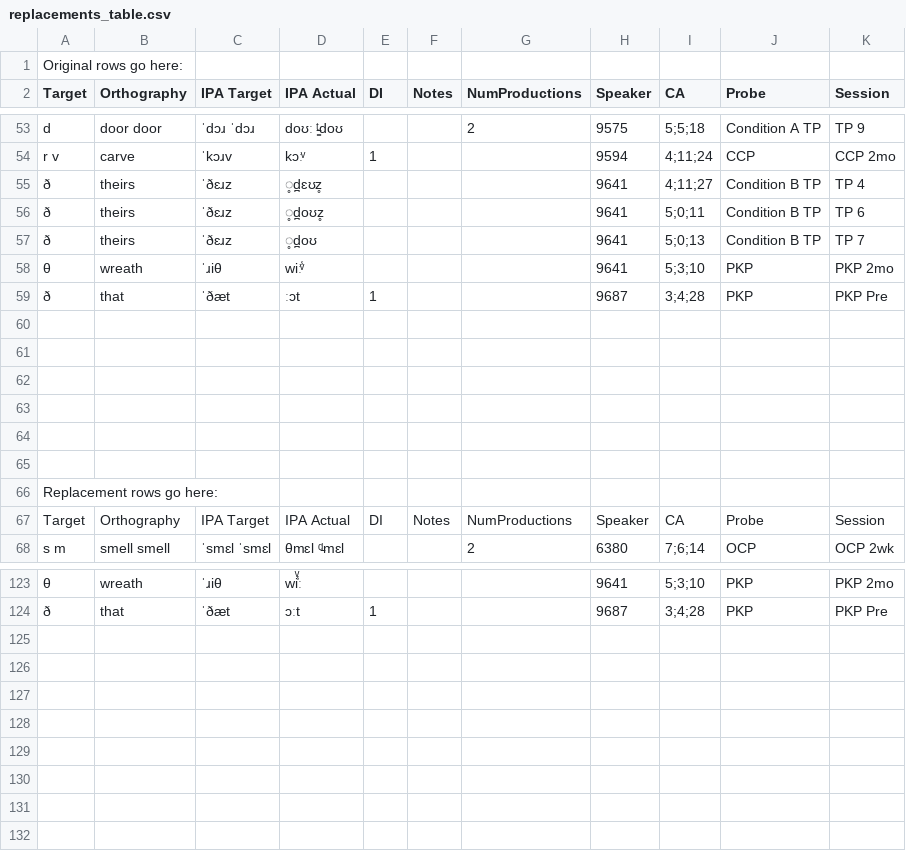
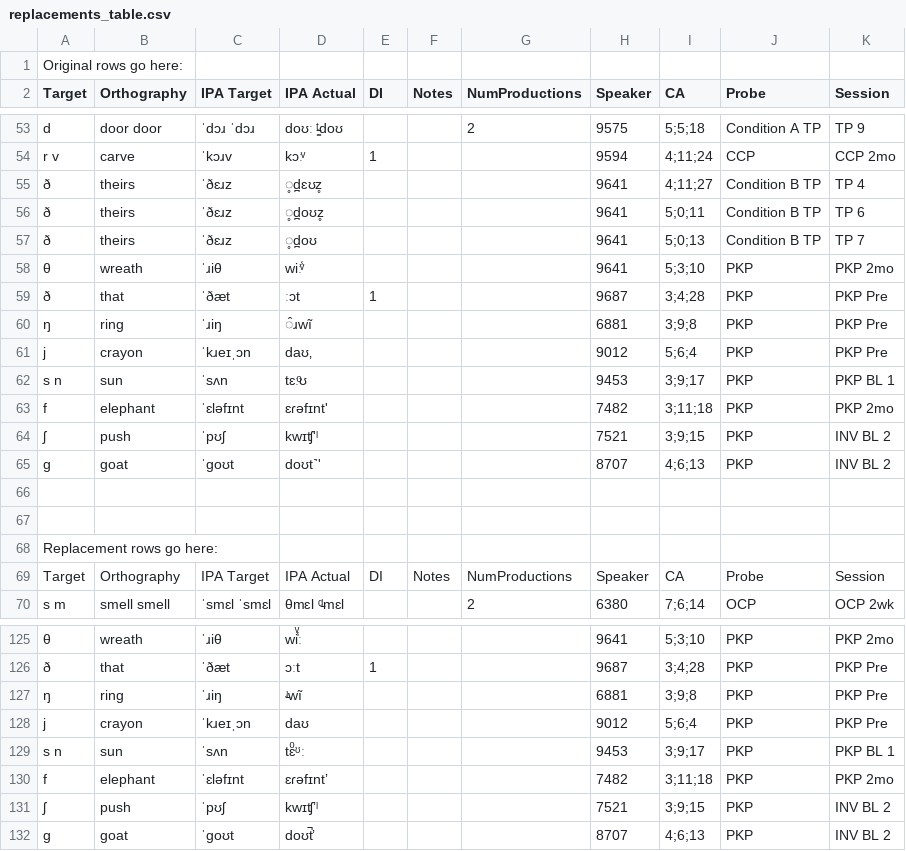
Before and after one commit to philcombiths/PhonDPA, a CSV file: dicts/replacements_table.csv, drawn as a sheet; only a part is shown, gaps mark what is left out; the diff names each change by its address in the sheet, - before the commit and + after, or states it on an @@ line.

Commit message:
Superscript diphthong replacements added
Added superscript diphthongs to other_chars_translate_dict.csv

Apostrophe "'" removed from other_chars_translate_dict.csv, and each instance added as an exceptional replacement in replacements_table.csv. This fixed an issue where the apostrophe would be removed by OpenOffice when the table was opened.

```diff
--- a/dicts/replacements_table.csv
+++ b/dicts/replacements_table.csv
-row 60: (empty)
+row 60: ŋ | ring | ˈɹiŋ | ̂ɹwĩ |  |  |  | 6881 | 3;9;8 | PKP | PKP Pre
-row 61: (empty)
+row 61: j | crayon | ˈkɹeɪˌɔn | daʊ‚ |  |  |  | 9012 | 5;6;4 | PKP | PKP Pre
-row 62: (empty)
+row 62: s n | sun | ˈsʌn | tɛːͦʊ |  |  |  | 9453 | 3;9;17 | PKP | PKP BL 1
-row 63: (empty)
+row 63: f | elephant | ˈɛləfɪnt | ɛɾəfɪnt' |  |  |  | 7482 | 3;11;18 | PKP | PKP 2mo
+row 64: ʃ | push | ˈpʊʃ | kwɪʧ'ˡ |  |  |  | 7521 | 3;9;15 | PKP | INV BL 2
+row 65: g | goat | ˈɡoʊt | doʊt˺' |  |  |  | 8707 | 4;6;13 | PKP | INV BL 2
+row 127: ŋ | ring | ˈɹiŋ | ʴ̵wĩ |  |  |  | 6881 | 3;9;8 | PKP | PKP Pre
+row 128: j | crayon | ˈkɹeɪˌɔn | daʊ |  |  |  | 9012 | 5;6;4 | PKP | PKP Pre
+row 129: s n | sun | ˈsʌn | tɛͦᶷː |  |  |  | 9453 | 3;9;17 | PKP | PKP BL 1
+row 130: f | elephant | ˈɛləfɪnt | ɛɾəfɪntʼ |  |  |  | 7482 | 3;11;18 | PKP | PKP 2mo
+row 131: ʃ | push | ˈpʊʃ | kwɪʧʼˡ |  |  |  | 7521 | 3;9;15 | PKP | INV BL 2
+row 132: g | goat | ˈɡoʊt | doʊt̚ʼ |  |  |  | 8707 | 4;6;13 | PKP | INV BL 2
```
Also changed, not shown: dicts/other_chars_translate_dict.csv.
